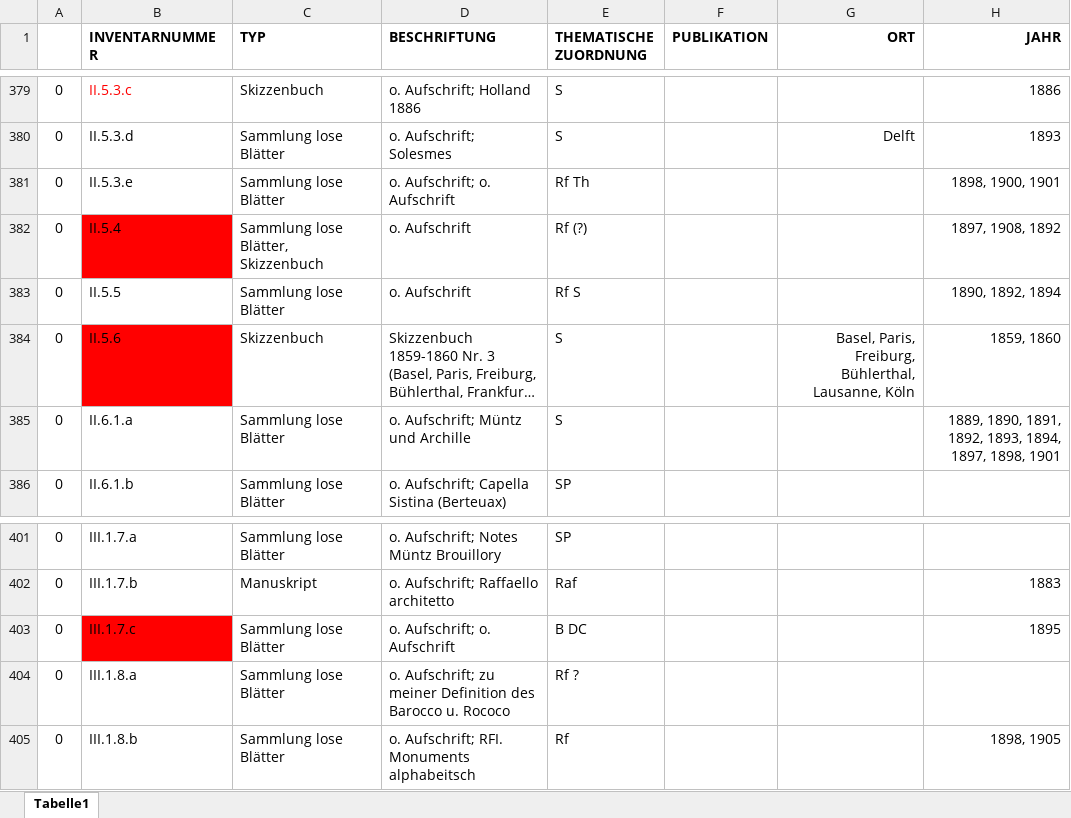
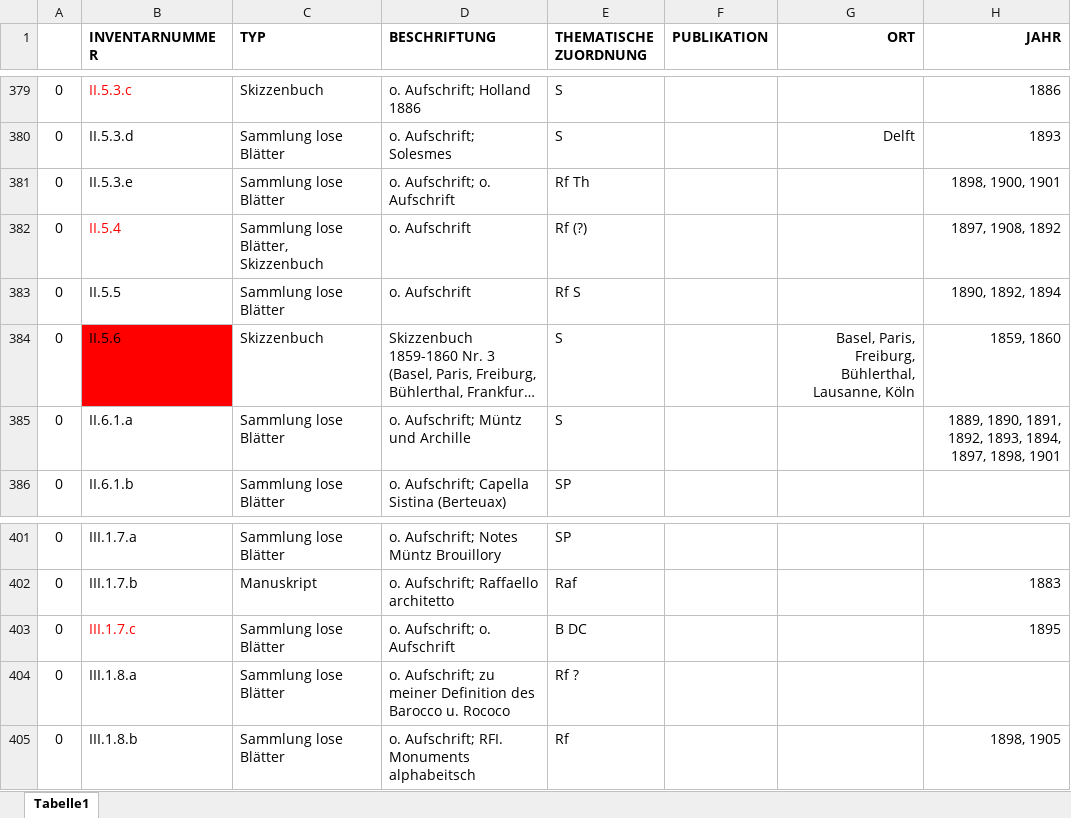
Before and after one commit to acady/geymueller, an Excel workbook: data/christoph/Intvent_final_0.2_cb.xlsx, sheet Tabelle1, drawn as a sheet; only a part is shown, gaps mark what is left out; long unchanged cells end in …; values as stored, in another font and other column widths than the file's, no borders; the diff names each change by its address in the sheet, - before the commit and + after, or states it on an @@ line.

```diff
--- a/data/christoph/Intvent_final_0.2_cb.xlsx (sheet Tabelle1)
+++ b/data/christoph/Intvent_final_0.2_cb.xlsx (sheet Tabelle1)
@@ B382 fill: #FF0000 → none, text colour: black → #FF0000 @@
@@ B403 fill: #FF0000 → none, text colour: black → #FF0000 @@
```
Also changed, not shown: data/christoph/datenmodell_beta_2.xlsx, 4 other files.
